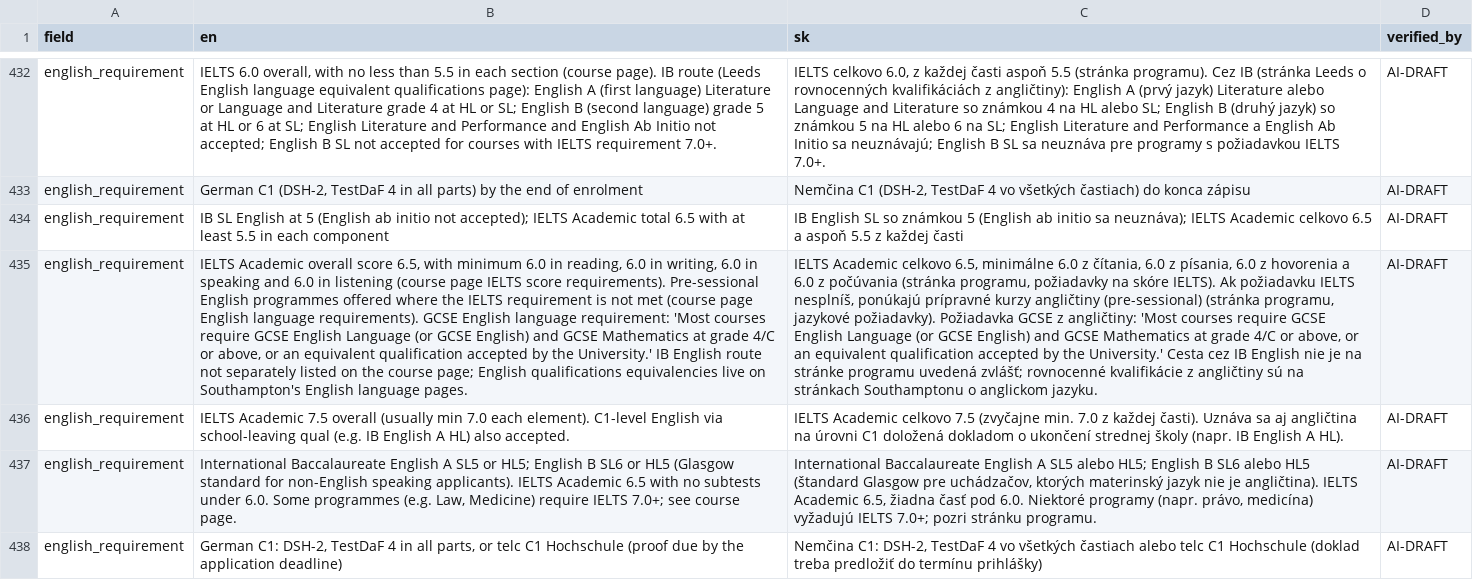
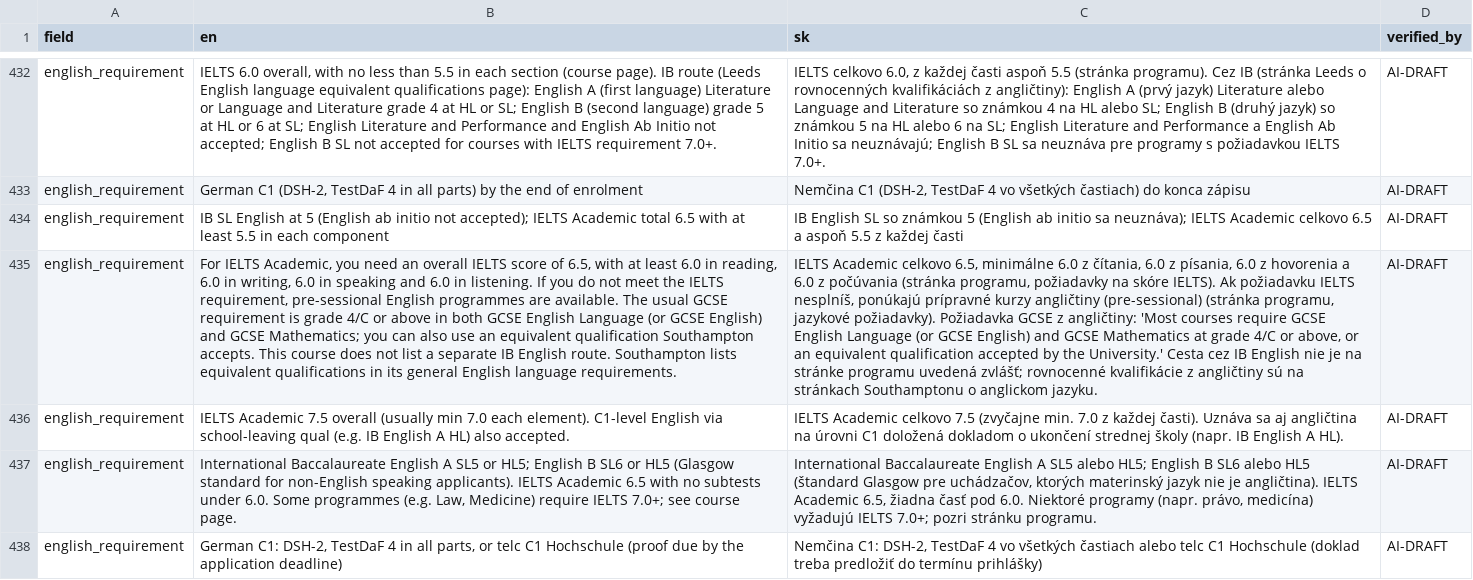
Before and after one commit to kpolacik/ib-university-finder, a CSV file: data/i18n/sk.csv, drawn as a sheet; only a part is shown, gaps mark what is left out; the diff covers the shown part only; the diff names each change by its address in the sheet, - before the commit and + after, or states it on an @@ line.

```diff
--- a/data/i18n/sk.csv
+++ b/data/i18n/sk.csv
-B435 (en): IELTS Academic overall score 6.5, with minimum 6.0 in reading, 6.0 in writing, 6.0 in speaking and 6.0 in listening (course page IELTS score requirements). Pre-sessional English programmes offered where the IELTS requirement is not met (course page English language requirements). GCSE English language requirement: 'Most courses require GCSE English Language (or GCSE English) and GCSE Mathematics at grade 4/C or above, or an equivalent qualification accepted by the University.' IB English route not separately listed on the course page; English qualifications equivalencies live on Southampton's English language pages.
+B435 (en): For IELTS Academic, you need an overall IELTS score of 6.5, with at least 6.0 in reading, 6.0 in writing, 6.0 in speaking and 6.0 in listening. If you do not meet the IELTS requirement, pre-sessional English programmes are available. The usual GCSE requirement is grade 4/C or above in both GCSE English Language (or GCSE English) and GCSE Mathematics; you can also use an equivalent qualification Southampton accepts. This course does not list a separate IB English route. Southampton lists equivalent qualifications in its general English language requirements.
```
Also changed, not shown: 27 edited cells elsewhere in this file, data/universities.csv, 5 other files.
